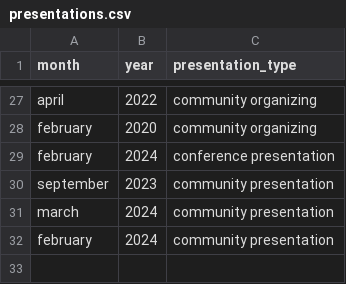
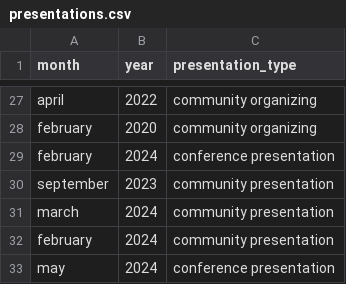
Before and after one commit to jcvanwert/jcvanwert.github.io, a CSV file: phd-metrics/plots/presentations.csv, drawn as a sheet; only a part is shown, gaps mark what is left out.

Commit message:
update conference

```diff
--- a/phd-metrics/plots/presentations.csv
+++ b/phd-metrics/plots/presentations.csv
@@ -32 +32,2 @@ march,2024,community presentation
 february,2024,community presentation
+may,2024,conference presentation
```
Also changed, not shown: 5 other files.
